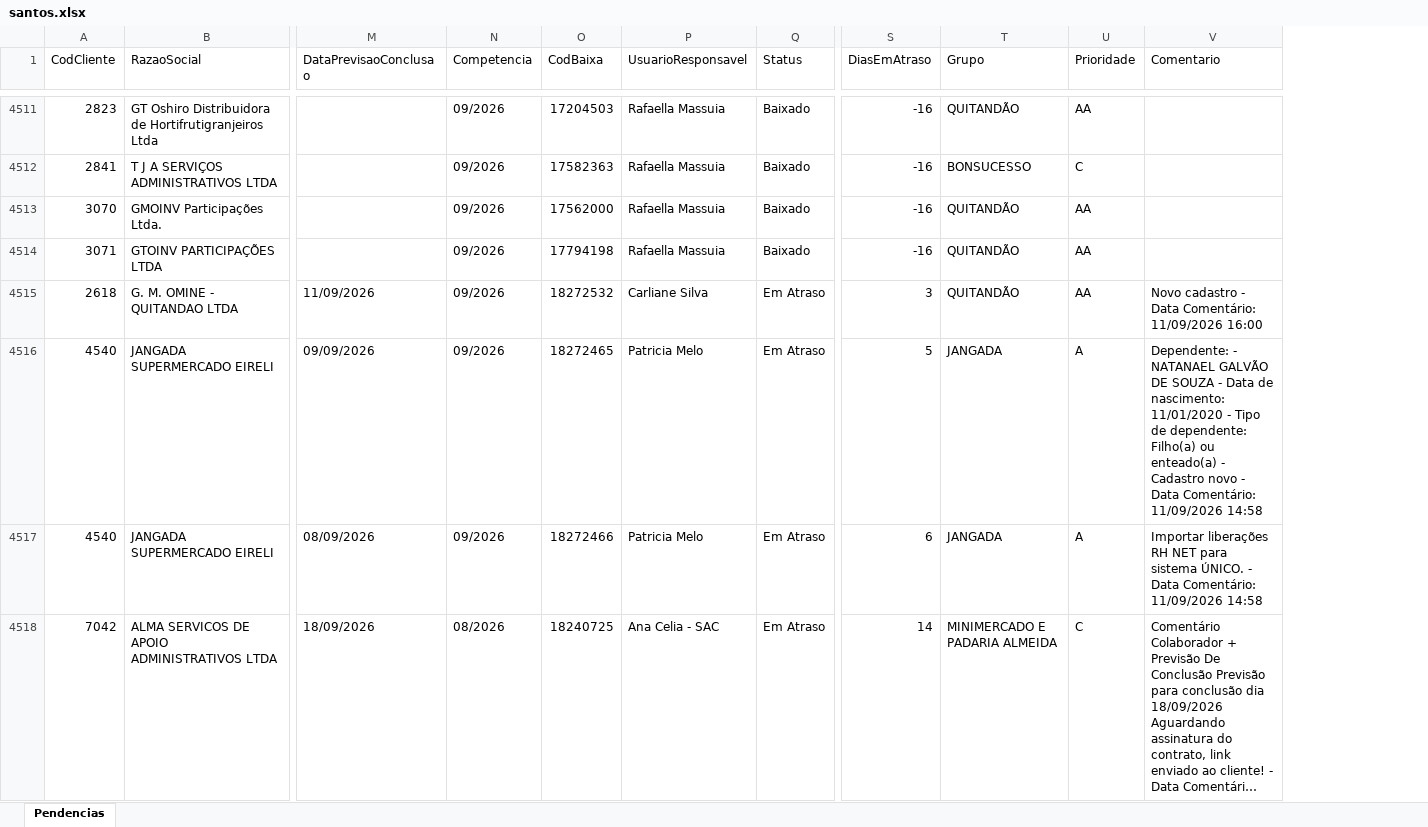
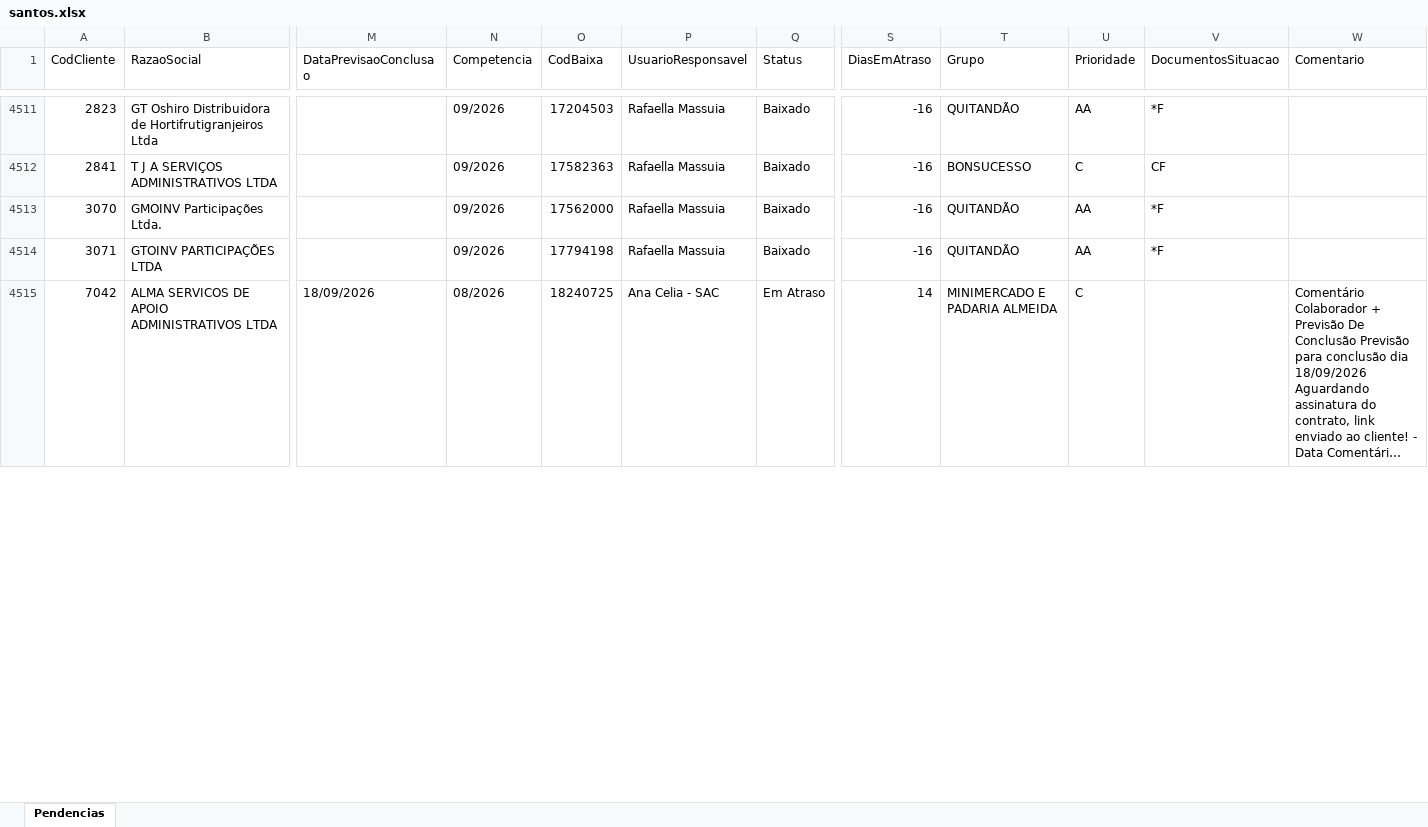
Before and after one commit to Controladoria-MG/Portal-das-tarefas, an Excel workbook: dados/base/santos.xlsx, sheet Pendencias, drawn as a sheet; only a part is shown, gaps mark what is left out; long unchanged cells end in …; values as stored, in another font and other column widths than the file's, no borders; removed rows and columns are numbered as before the commit, all else as after; rows hold the shown columns only; the diff covers the shown part only; the diff names each change by its address in the sheet, - before the commit and + after, or states it on an @@ line.

```diff
--- a/dados/base/santos.xlsx (sheet Pendencias)
+++ b/dados/base/santos.xlsx (sheet Pendencias)
+column V (DocumentosSituacao), rows 4511-4514: *F | CF | *F | *F
-row 4515: 2618 | G. M. OMINE - QUITANDAO LTDA | 11/09/2026 | 09/2026 | 18272532 | Carliane Silva | Em Atraso | 3 | QUITANDÃO | AA | Novo cadastro - Data Comentário: 11/09/2026 16:00
-row 4516: 4540 | JANGADA SUPERMERCADO EIRELI | 09/09/2026 | 09/2026 | 18272465 | Patricia Melo | Em Atraso | 5 | JANGADA | A | Dependente: - NATANAEL GALVÃO DE SOUZA - Data de nascimento: 11/01/2020 - Tipo de dependente: Filho(a) ou enteado(a) - Cadastro novo - Data Comentário: 11/09/2026 14:58
-row 4517: 4540 | JANGADA SUPERMERCADO EIRELI | 08/09/2026 | 09/2026 | 18272466 | Patricia Melo | Em Atraso | 6 | JANGADA | A | Importar liberações RH NET para sistema ÚNICO. - Data Comentário: 11/09/2026 14:58
```
Also changed, not shown: 12 added rows, 22 removed rows and 5 edited cells elsewhere in this sheet, dados/base/bpo.xlsx, dados/base/goias.xlsx, 4 other files.
